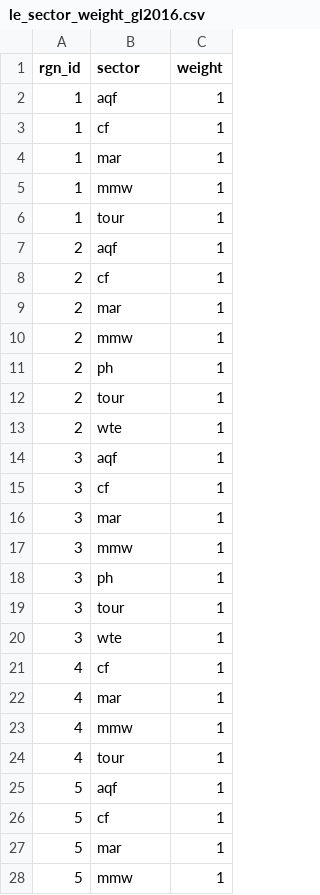
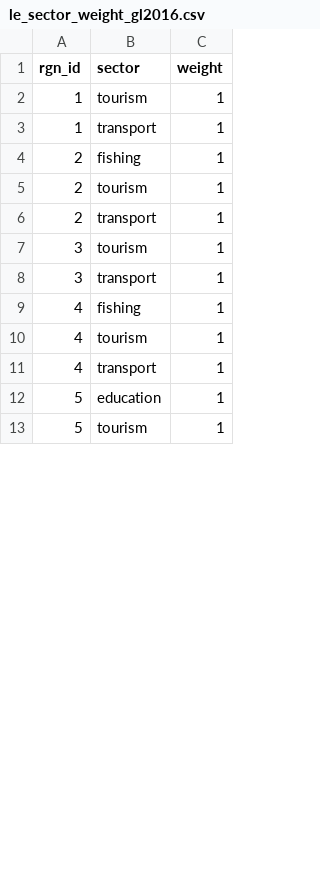
Before and after one commit to katrinleinweber/arc, a CSV file: circle2016/layers/le_sector_weight_gl2016.csv, drawn as a sheet; only a part is shown; the diff covers the shown part only.

```diff
--- a/circle2016/layers/le_sector_weight_gl2016.csv
+++ b/circle2016/layers/le_sector_weight_gl2016.csv
@@ -1,28 +1,13 @@
 rgn_id,sector,weight
-1,aqf,1
-1,cf,1
-1,mar,1
-1,mmw,1
-1,tour,1
-2,aqf,1
-2,cf,1
-2,mar,1
-2,mmw,1
-2,ph,1
-2,tour,1
-2,wte,1
-3,aqf,1
-3,cf,1
-3,mar,1
-3,mmw,1
-3,ph,1
-3,tour,1
-3,wte,1
-4,cf,1
-4,mar,1
-4,mmw,1
-4,tour,1
-5,aqf,1
-5,cf,1
-5,mar,1
-5,mmw,1
+1,tourism,1
+1,transport,1
+2,fishing,1
+2,tourism,1
+2,transport,1
+3,tourism,1
+3,transport,1
+4,fishing,1
+4,tourism,1
+4,transport,1
+5,education,1
+5,tourism,1
```
Also changed, not shown: 9 removed rows and 13 edited cells elsewhere in this file, circle2016/layers.csv, 11 other files.
